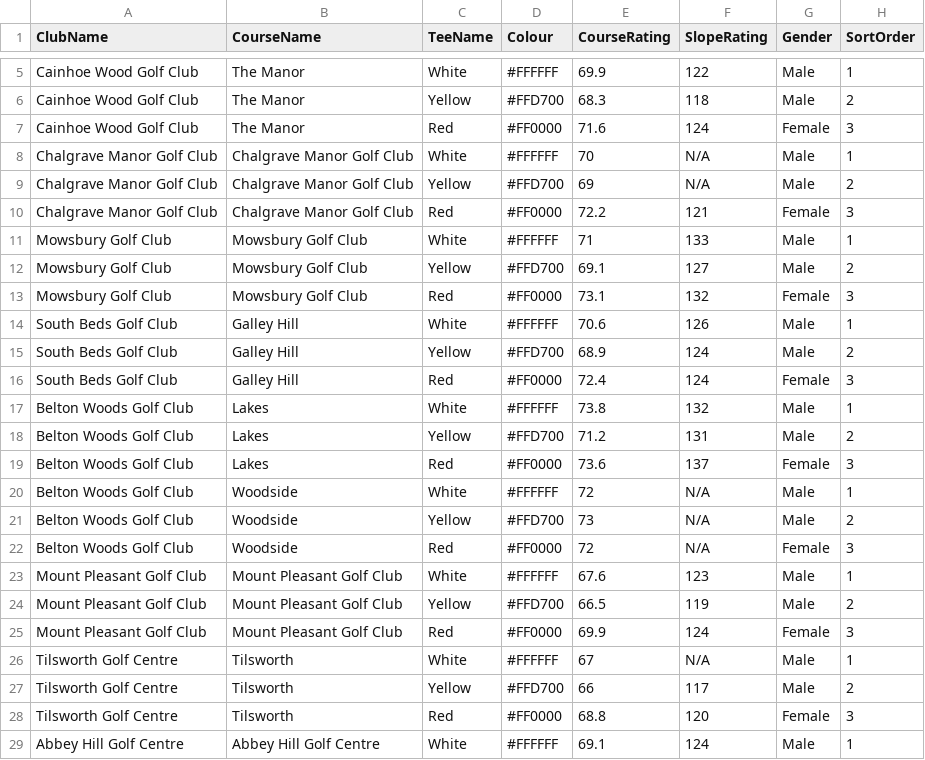
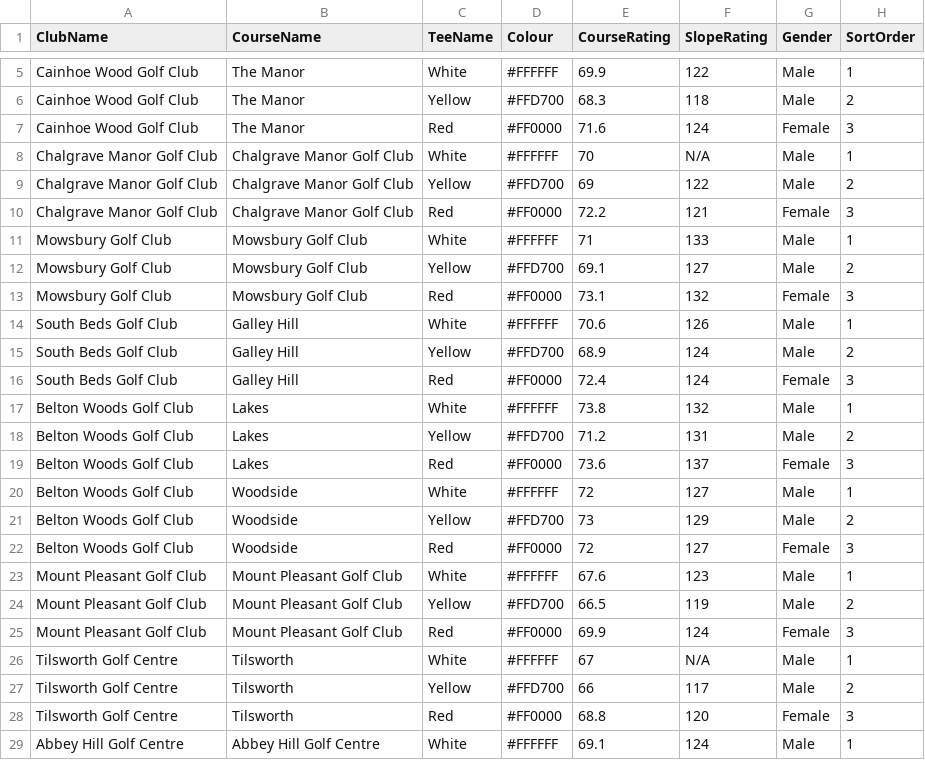
Before and after one commit to blumunki/GolfTrackerApp, a CSV file: GolfTrackerApp.Web/Data/TeeSets.csv, drawn as a sheet; only a part is shown, gaps mark what is left out.

Commit message:
Updated TeeSets for Belton and Chalgrave

```diff
--- a/GolfTrackerApp.Web/Data/TeeSets.csv
+++ b/GolfTrackerApp.Web/Data/TeeSets.csv
@@ -8,3 +8,3 @@ Cainhoe Wood Golf Club,The Manor,Red,#FF0000,71.6,124,Female,3
 Chalgrave Manor Golf Club,Chalgrave Manor Golf Club,White,#FFFFFF,70,N/A,Male,1
-Chalgrave Manor Golf Club,Chalgrave Manor Golf Club,Yellow,#FFD700,69,N/A,Male,2
+Chalgrave Manor Golf Club,Chalgrave Manor Golf Club,Yellow,#FFD700,69,122,Male,2
 Chalgrave Manor Golf Club,Chalgrave Manor Golf Club,Red,#FF0000,72.2,121,Female,3
@@ -19,5 +19,5 @@ Belton Woods Golf Club,Lakes,Yellow,#FFD700,71.2,131,Male,2
 Belton Woods Golf Club,Lakes,Red,#FF0000,73.6,137,Female,3
-Belton Woods Golf Club,Woodside,White,#FFFFFF,72,N/A,Male,1
-Belton Woods Golf Club,Woodside,Yellow,#FFD700,73,N/A,Male,2
-Belton Woods Golf Club,Woodside,Red,#FF0000,72,N/A,Female,3
+Belton Woods Golf Club,Woodside,White,#FFFFFF,72,127,Male,1
+Belton Woods Golf Club,Woodside,Yellow,#FFD700,73,129,Male,2
+Belton Woods Golf Club,Woodside,Red,#FF0000,72,127,Female,3
 Mount Pleasant Golf Club,Mount Pleasant Golf Club,White,#FFFFFF,67.6,123,Male,1
```
